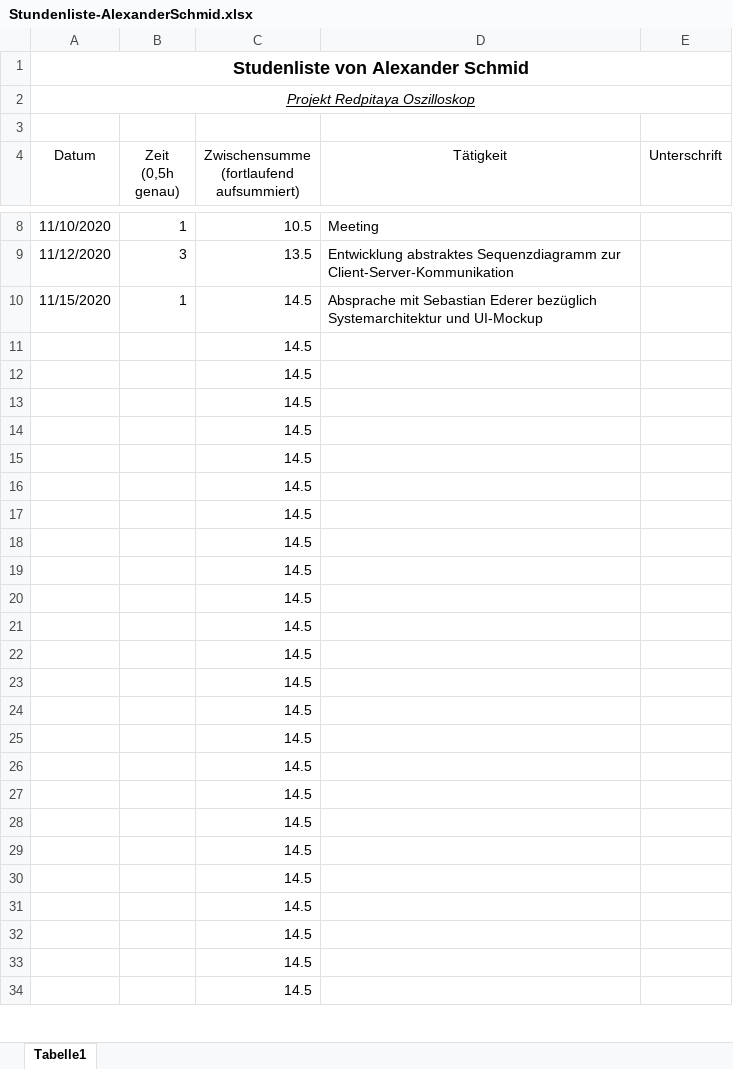
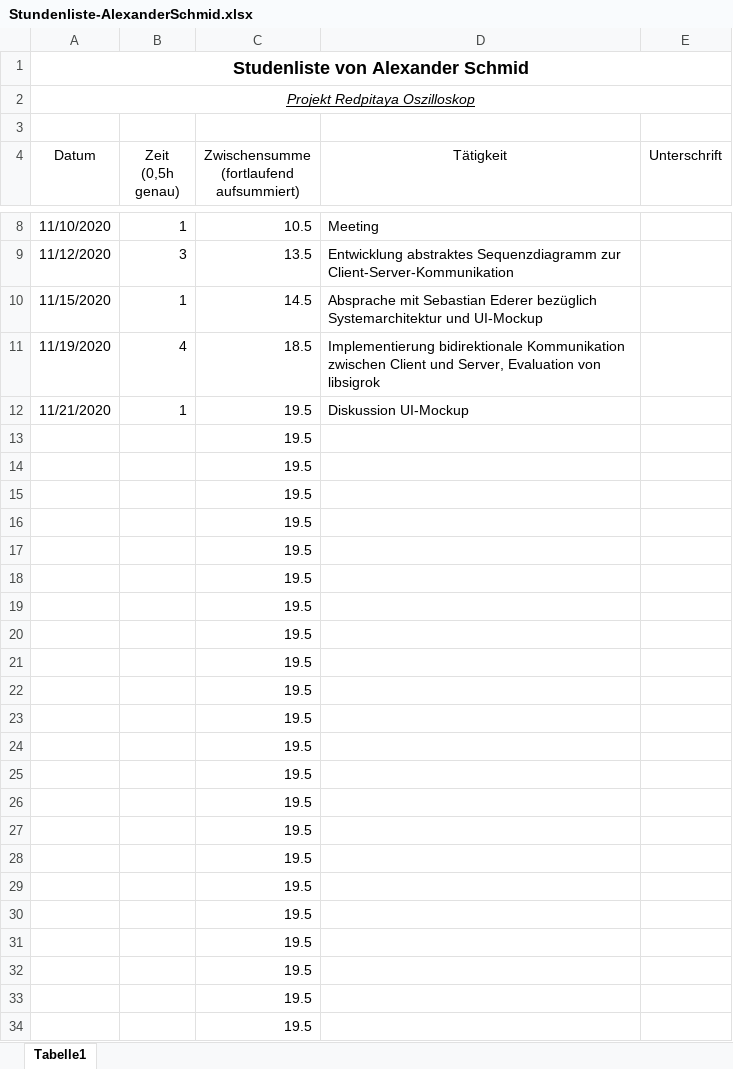
Before and after one commit to cSharpler2946/HSP-RPOSC-Redpitaya-Oszilloskop, an Excel workbook: stundenlisten/Stundenliste-AlexanderSchmid.xlsx, sheet Tabelle1, drawn as a sheet; only a part is shown, gaps mark what is left out; values as stored, in another font and other column widths than the file's, no borders; removed rows and columns are numbered as before the commit, all else as after; the diff covers the shown part only; the diff names each change by its address in the sheet, - before the commit and + after, or states it on an @@ line.

```diff
--- a/stundenlisten/Stundenliste-AlexanderSchmid.xlsx (sheet Tabelle1)
+++ b/stundenlisten/Stundenliste-AlexanderSchmid.xlsx (sheet Tabelle1)
-row 11:  |  | 14.5
-row 12:  |  | 14.5
+row 11: 11/19/2020 | 4 | 18.5 | Implementierung bidirektionale Kommunikation zwischen Client und Server, Evaluation von libsigrok
+row 12: 11/21/2020 | 1 | 19.5 | Diskussion UI-Mockup
-C13:C34: 14.5
+C13:C34: 19.5
```
Also changed, not shown: 1 edited cell elsewhere in this sheet, 1 other file.
